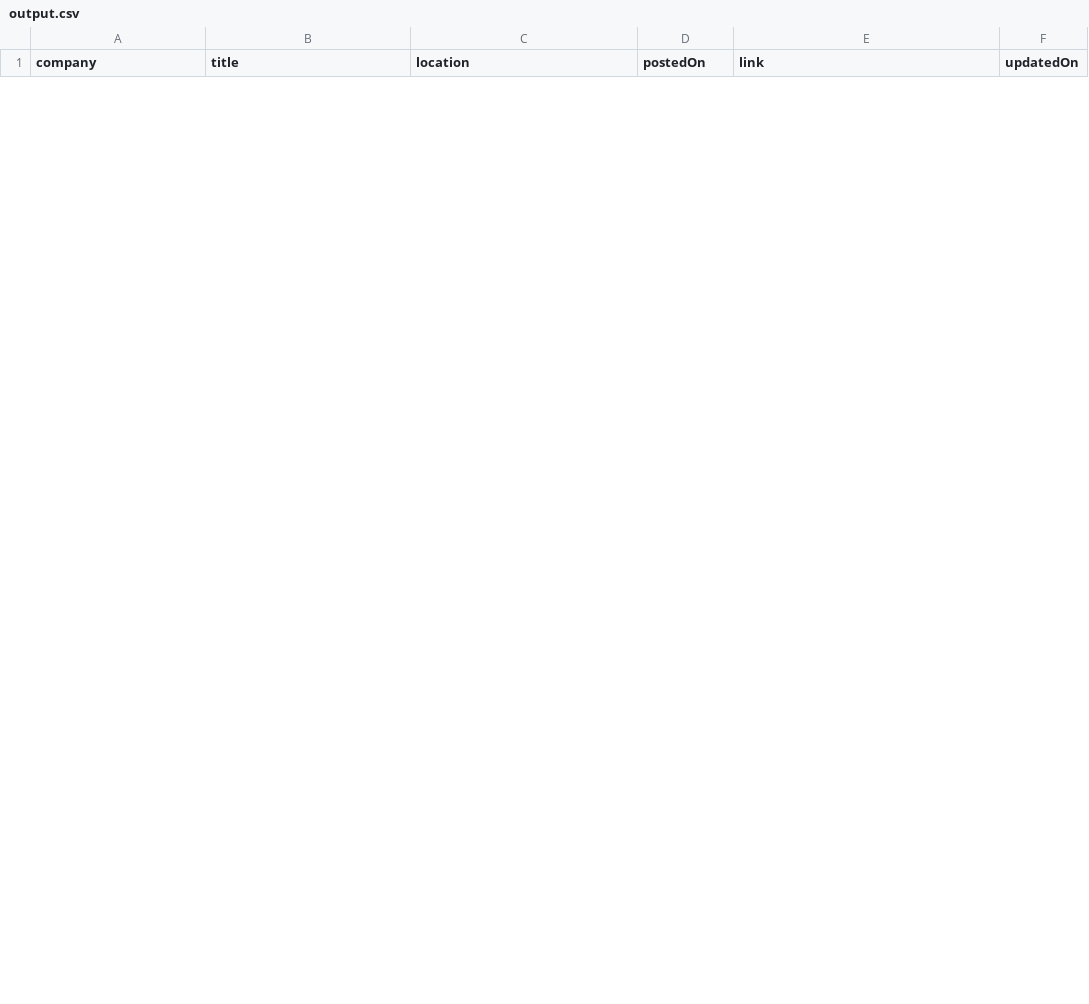
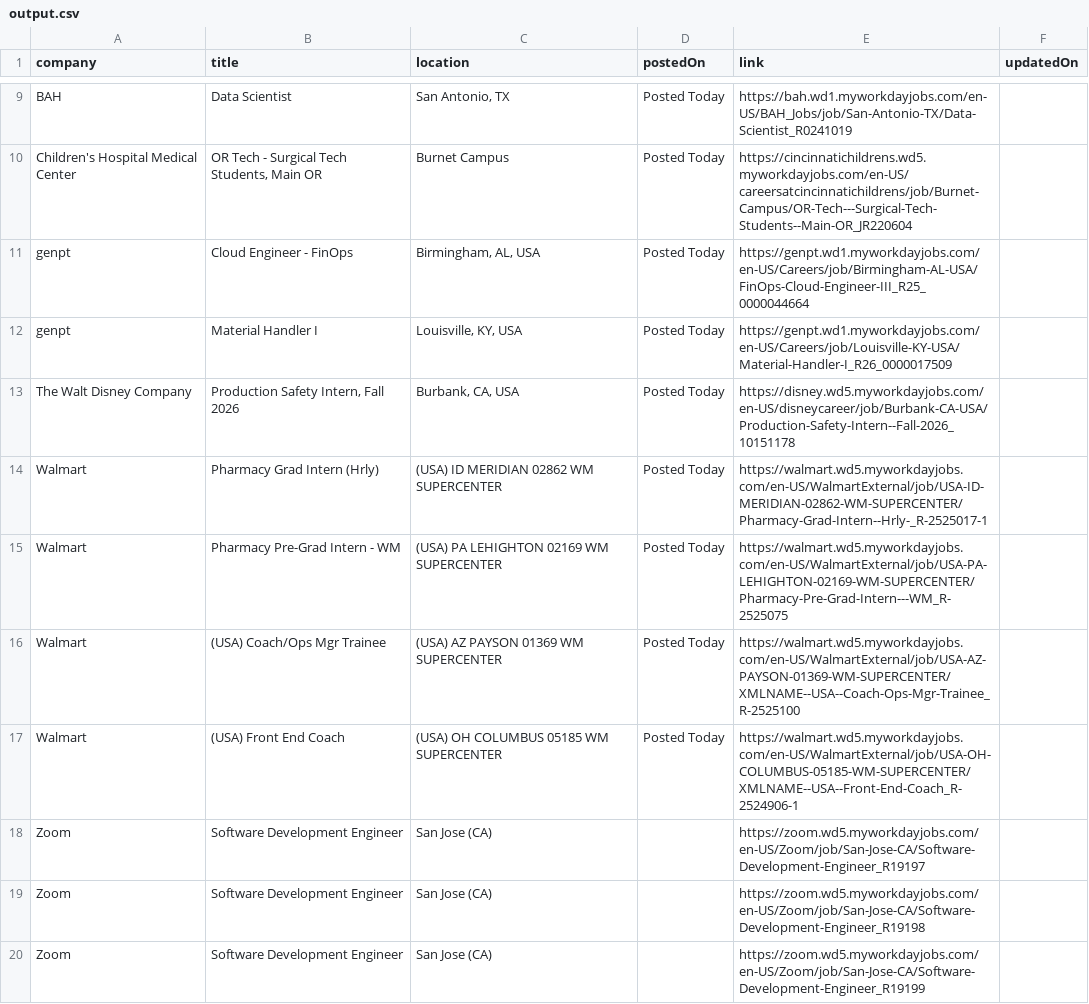
Before and after one commit to rushiranpise/JobScrapper, a CSV file: output.csv, drawn as a sheet; only a part is shown, gaps mark what is left out; the diff covers the shown part only.

```diff
--- a/output.csv
+++ b/output.csv
@@ -0,0 +9,12 @@
+BAH,Data Scientist,"San Antonio, TX",Posted Today,https://bah.wd1.myworkdayjobs.com/en-US/BAH_Jobs/job/San-Antonio-TX/Data-Scientist_R0241019,
+Children's Hospital Medical Center,"OR Tech - Surgical Tech Students, Main OR",Burnet Campus,Posted Today,https://cincinnatichildrens.wd5.myworkdayjobs.com/en-US/careersatcincinnatichildrens/job/Burnet-Campus/OR-Tech---Surgical-Tech-Students--Main-OR_JR220604,
+genpt,Cloud Engineer - FinOps,"Birmingham, AL, USA",Posted Today,https://genpt.wd1.myworkdayjobs.com/en-US/Careers/job/Birmingham-AL-USA/FinOps-Cloud-Engineer-III_R25_0000044664,
+genpt,Material Handler I,"Louisville, KY, USA",Posted Today,https://genpt.wd1.myworkdayjobs.com/en-US/Careers/job/Louisville-KY-USA/Material-Handler-I_R26_0000017509,
+The Walt Disney Company,"Production Safety Intern, Fall 2026","Burbank, CA, USA",Posted Today,https://disney.wd5.myworkdayjobs.com/en-US/disneycareer/job/Burbank-CA-USA/Production-Safety-Intern--Fall-2026_10151178,
+Walmart,Pharmacy Grad Intern (Hrly),(USA) ID MERIDIAN 02862 WM SUPERCENTER,Posted Today,https://walmart.wd5.myworkdayjobs.com/en-US/WalmartExternal/job/USA-ID-MERIDIAN-02862-WM-SUPERCENTER/Pharmacy-Grad-Intern--Hrly-_R-2525017-1,
+Walmart,Pharmacy Pre-Grad Intern - WM,(USA) PA LEHIGHTON 02169 WM SUPERCENTER,Posted Today,https://walmart.wd5.myworkdayjobs.com/en-US/WalmartExternal/job/USA-PA-LEHIGHTON-02169-WM-SUPERCENTER/Pharmacy-Pre-Grad-Intern---WM_R-2525075,
+Walmart,(USA) Coach/Ops Mgr Trainee,(USA) AZ PAYSON 01369 WM SUPERCENTER,Posted Today,https://walmart.wd5.myworkdayjobs.com/en-US/WalmartExternal/job/USA-AZ-PAYSON-01369-WM-SUPERCENTER/XMLNAME--USA--Coach-Ops-Mgr-Trainee_R-2525100,
+Walmart,(USA) Front End Coach,(USA) OH COLUMBUS 05185 WM SUPERCENTER,Posted Today,https://walmart.wd5.myworkdayjobs.com/en-US/WalmartExternal/job/USA-OH-COLUMBUS-05185-WM-SUPERCENTER/XMLNAME--USA--Front-End-Coach_R-2524906-1,
+Zoom,Software Development Engineer,San Jose (CA),,https://zoom.wd5.myworkdayjobs.com/en-US/Zoom/job/San-Jose-CA/Software-Development-Engineer_R19197,
+Zoom,Software Development Engineer,San Jose (CA),,https://zoom.wd5.myworkdayjobs.com/en-US/Zoom/job/San-Jose-CA/Software-Development-Engineer_R19198,
+Zoom,Software Development Engineer,San Jose (CA),,https://zoom.wd5.myworkdayjobs.com/en-US/Zoom/job/San-Jose-CA/Software-Development-Engineer_R19199,
```
Also changed, not shown: 7 added rows and 5 removed rows elsewhere in this file, 5 other files.
